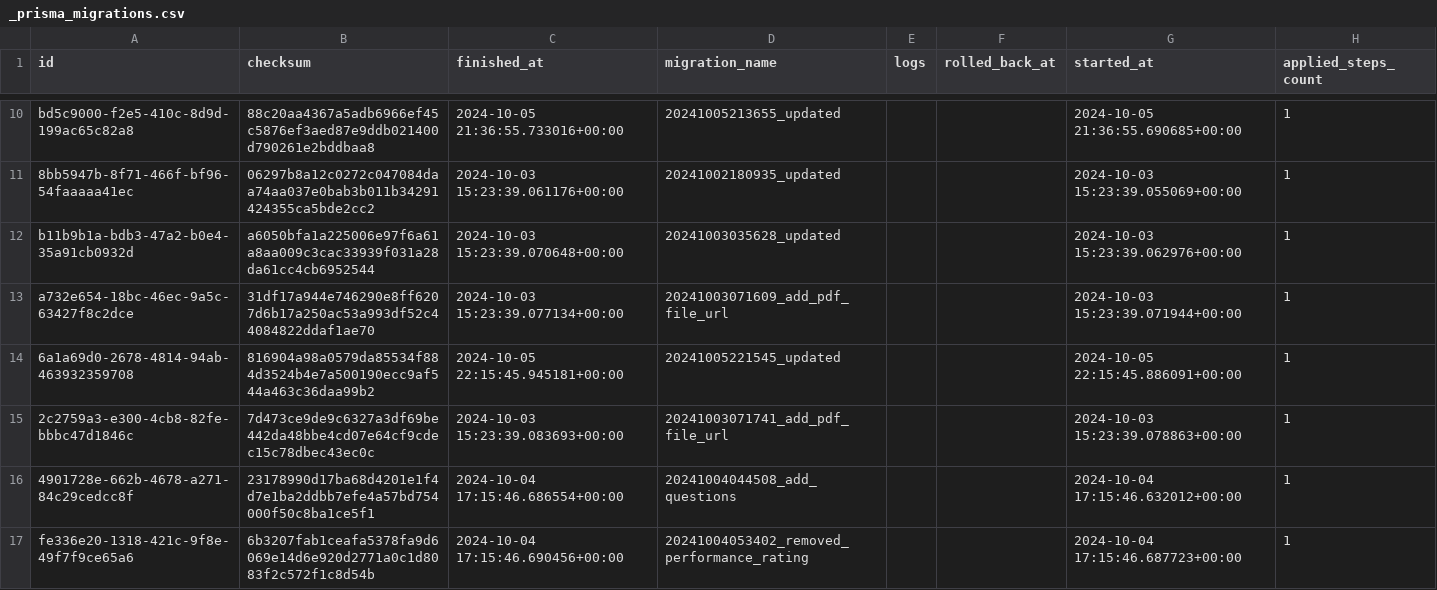
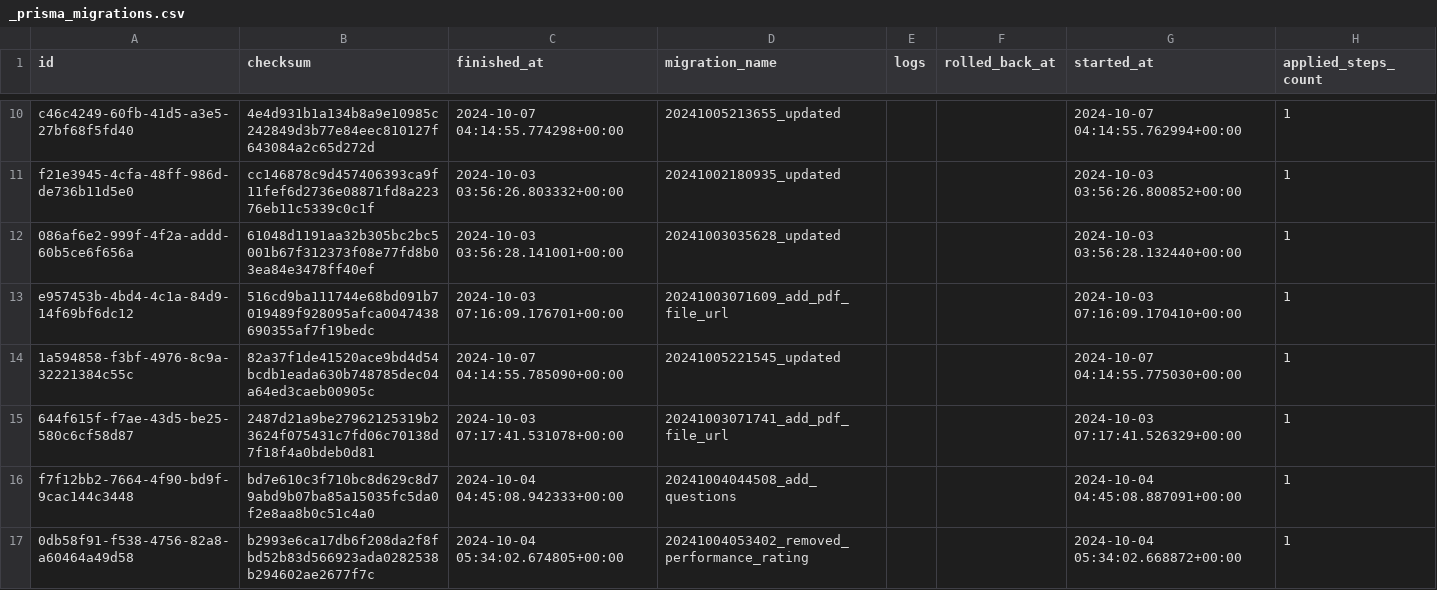
Before and after one commit to Harsha335/Emp_course_management, a CSV file: DataEngineering/staging/_prisma_migrations.csv, drawn as a sheet; only a part is shown, gaps mark what is left out; the diff covers the shown part only; the diff names each change by its address in the sheet, - before the commit and + after, or states it on an @@ line.

```diff
--- a/DataEngineering/staging/_prisma_migrations.csv
+++ b/DataEngineering/staging/_prisma_migrations.csv
-A10 (id): bd5c9000-f2e5-410c-8d9d-199ac65c82a8
+A10 (id): c46c4249-60fb-41d5-a3e5-27bf68f5fd40
-B10 (checksum): 88c20aa4367a5adb6966ef45c5876ef3aed87e9ddb021400d790261e2bddbaa8
+B10 (checksum): 4e4d931b1a134b8a9e10985c242849d3b77e84eec810127f643084a2c65d272d
-C10 (finished_at): 2024-10-05 21:36:55.733016+00:00
+C10 (finished_at): 2024-10-07 04:14:55.774298+00:00
-G10 (started_at): 2024-10-05 21:36:55.690685+00:00
+G10 (started_at): 2024-10-07 04:14:55.762994+00:00
-A11 (id): 8bb5947b-8f71-466f-bf96-54faaaaa41ec
+A11 (id): f21e3945-4cfa-48ff-986d-de736b11d5e0
-B11 (checksum): 06297b8a12c0272c047084daa74aa037e0bab3b011b34291424355ca5bde2cc2
+B11 (checksum): cc146878c9d457406393ca9f11fef6d2736e08871fd8a22376eb11c5339c0c1f
-C11 (finished_at): 2024-10-03 15:23:39.061176+00:00
+C11 (finished_at): 2024-10-03 03:56:26.803332+00:00
-G11 (started_at): 2024-10-03 15:23:39.055069+00:00
+G11 (started_at): 2024-10-03 03:56:26.800852+00:00
-A12 (id): b11b9b1a-bdb3-47a2-b0e4-35a91cb0932d
+A12 (id): 086af6e2-999f-4f2a-addd-60b5ce6f656a
-B12 (checksum): a6050bfa1a225006e97f6a61a8aa009c3cac33939f031a28da61cc4cb6952544
+B12 (checksum): 61048d1191aa32b305bc2bc5001b67f312373f08e77fd8b03ea84e3478ff40ef
-C12 (finished_at): 2024-10-03 15:23:39.070648+00:00
+C12 (finished_at): 2024-10-03 03:56:28.141001+00:00
-G12 (started_at): 2024-10-03 15:23:39.062976+00:00
+G12 (started_at): 2024-10-03 03:56:28.132440+00:00
-A13 (id): a732e654-18bc-46ec-9a5c-63427f8c2dce
+A13 (id): e957453b-4bd4-4c1a-84d9-14f69bf6dc12
-B13 (checksum): 31df17a944e746290e8ff6207d6b17a250ac53a993df52c44084822ddaf1ae70
+B13 (checksum): 516cd9ba111744e68bd091b7019489f928095afca0047438690355af7f19bedc
-C13 (finished_at): 2024-10-03 15:23:39.077134+00:00
+C13 (finished_at): 2024-10-03 07:16:09.176701+00:00
-G13 (started_at): 2024-10-03 15:23:39.071944+00:00
+G13 (started_at): 2024-10-03 07:16:09.170410+00:00
-A14 (id): 6a1a69d0-2678-4814-94ab-463932359708
+A14 (id): 1a594858-f3bf-4976-8c9a-32221384c55c
-B14 (checksum): 816904a98a0579da85534f884d3524b4e7a500190ecc9af544a463c36daa99b2
+B14 (checksum): 82a37f1de41520ace9bd4d54bcdb1eada630b748785dec04a64ed3caeb00905c
-C14 (finished_at): 2024-10-05 22:15:45.945181+00:00
+C14 (finished_at): 2024-10-07 04:14:55.785090+00:00
-G14 (started_at): 2024-10-05 22:15:45.886091+00:00
+G14 (started_at): 2024-10-07 04:14:55.775030+00:00
-A15 (id): 2c2759a3-e300-4cb8-82fe-bbbc47d1846c
+A15 (id): 644f615f-f7ae-43d5-be25-580c6cf58d87
-B15 (checksum): 7d473ce9de9c6327a3df69be442da48bbe4cd07e64cf9cdec15c78dbec43ec0c
+B15 (checksum): 2487d21a9be27962125319b23624f075431c7fd06c70138d7f18f4a0bdeb0d81
-C15 (finished_at): 2024-10-03 15:23:39.083693+00:00
+C15 (finished_at): 2024-10-03 07:17:41.531078+00:00
-G15 (started_at): 2024-10-03 15:23:39.078863+00:00
+G15 (started_at): 2024-10-03 07:17:41.526329+00:00
-A16 (id): 4901728e-662b-4678-a271-84c29cedcc8f
+A16 (id): f7f12bb2-7664-4f90-bd9f-9cac144c3448
-B16 (checksum): 23178990d17ba68d4201e1f4d7e1ba2ddbb7efe4a57bd754000f50c8ba1ce5f1
+B16 (checksum): bd7e610c3f710bc8d629c8d79abd9b07ba85a15035fc5da0f2e8aa8b0c51c4a0
-C16 (finished_at): 2024-10-04 17:15:46.686554+00:00
+C16 (finished_at): 2024-10-04 04:45:08.942333+00:00
-G16 (started_at): 2024-10-04 17:15:46.632012+00:00
+G16 (started_at): 2024-10-04 04:45:08.887091+00:00
-A17 (id): fe336e20-1318-421c-9f8e-49f7f9ce65a6
+A17 (id): 0db58f91-f538-4756-82a8-a60464a49d58
-B17 (checksum): 6b3207fab1ceafa5378fa9d6069e14d6e920d2771a0c1d8083f2c572f1c8d54b
+B17 (checksum): b2993e6ca17db6f208da2f8fbd52b83d566923ada0282538b294602ae2677f7c
-C17 (finished_at): 2024-10-04 17:15:46.690456+00:00
+C17 (finished_at): 2024-10-04 05:34:02.674805+00:00
-G17 (started_at): 2024-10-04 17:15:46.687723+00:00
+G17 (started_at): 2024-10-04 05:34:02.668872+00:00
```
Also changed, not shown: 1 added row and 48 edited cells elsewhere in this file, DataEngineering/prep/cleaned_Notifications.csv, DataEngineering/prep/cleaned_courseEngageLogs.csv, 28 other files.
